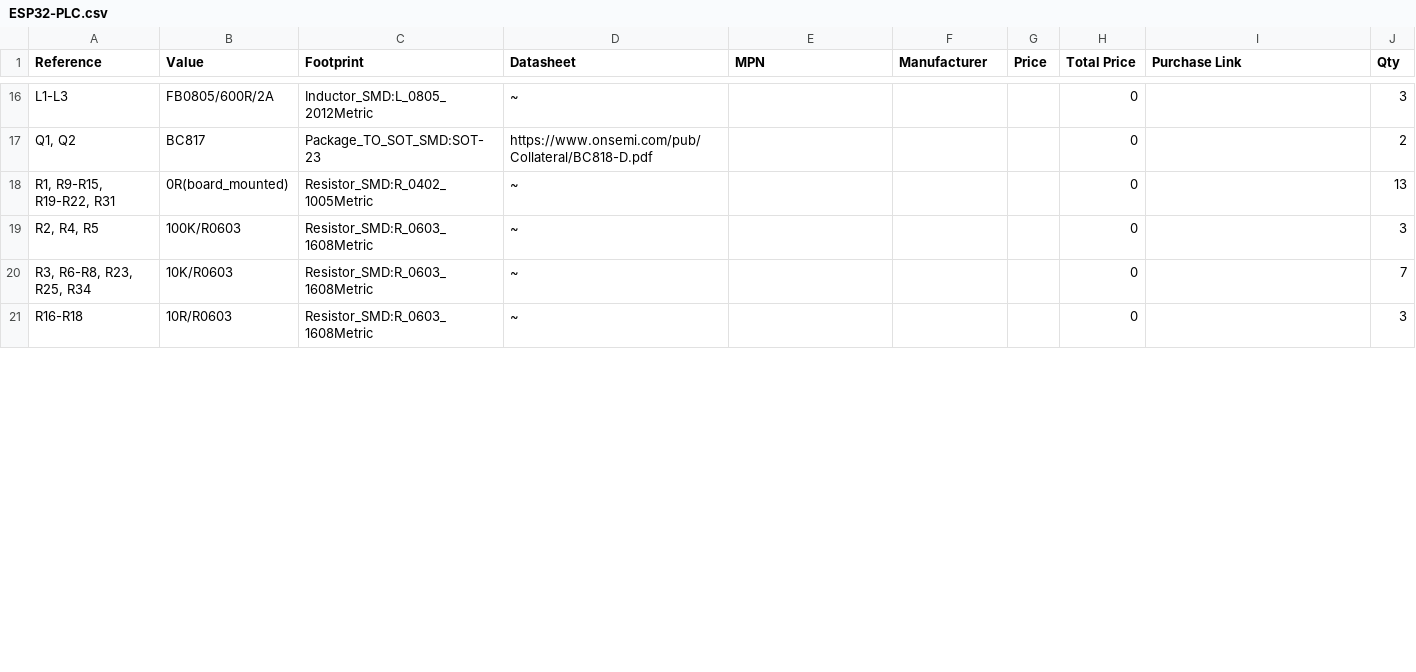
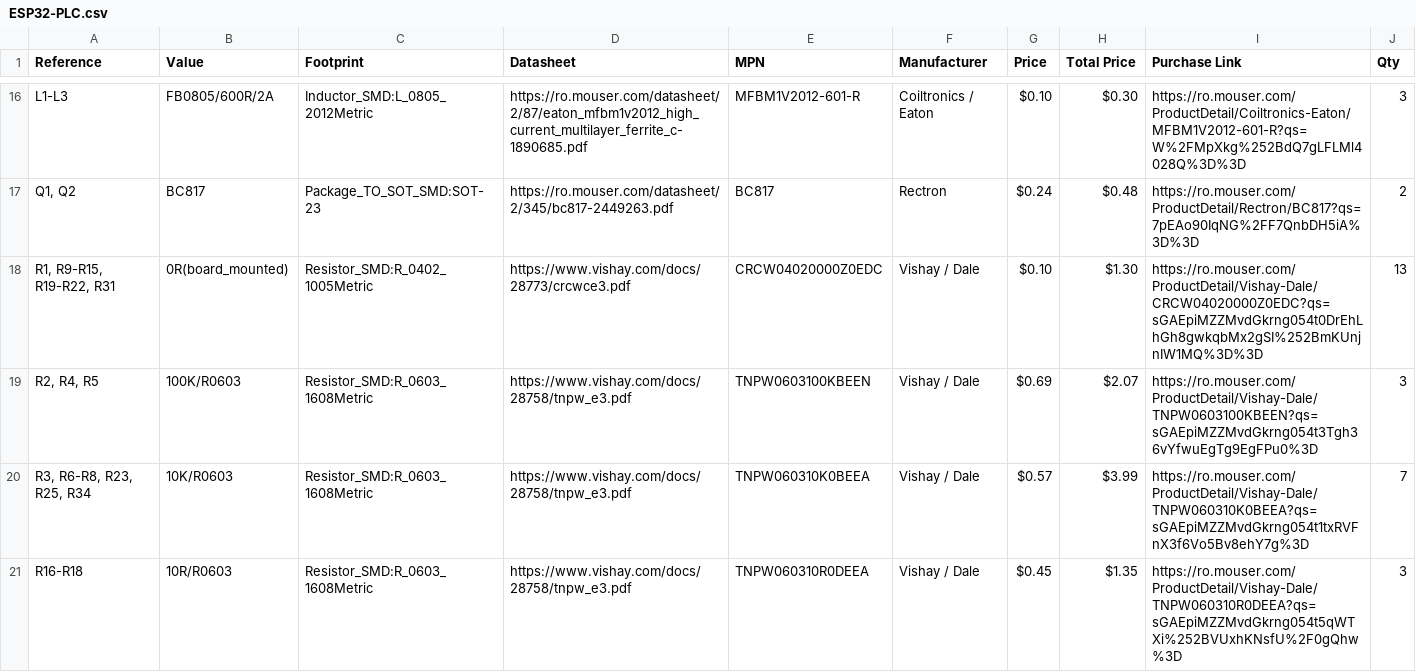
Before and after one commit to nicolaeandreivasile/plc-embedded-application, a CSV file: board-design/kicad-files/ESP32-PLC/ESP32-PLC.csv, drawn as a sheet; only a part is shown, gaps mark what is left out; the diff covers the shown part only; the diff names each change by its address in the sheet, - before the commit and + after, or states it on an @@ line.

```diff
--- a/board-design/kicad-files/ESP32-PLC/ESP32-PLC.csv
+++ b/board-design/kicad-files/ESP32-PLC/ESP32-PLC.csv
-D16 (Datasheet): ~
+D16 (Datasheet): https://ro.mouser.com/datasheet/2/87/eaton_mfbm1v2012_high_current_multilayer_ferrite_c-1890685.pdf
-E16 (MPN): (empty)
+E16 (MPN): MFBM1V2012-601-R
-F16 (Manufacturer): (empty)
+F16 (Manufacturer): Coiltronics / Eaton
-G16 (Price): (empty)
+G16 (Price): $0.10
-H16 (Total Price): 0
+H16 (Total Price): $0.30
-I16 (Purchase Link): (empty)
+I16 (Purchase Link): https://ro.mouser.com/ProductDetail/Coiltronics-Eaton/MFBM1V2012-601-R?qs=W%2FMpXkg%252BdQ7gLFLMl4028Q%3D%3D
-D17 (Datasheet): https://www.onsemi.com/pub/Collateral/BC818-D.pdf
+D17 (Datasheet): https://ro.mouser.com/datasheet/2/345/bc817-2449263.pdf
-E17 (MPN): (empty)
+E17 (MPN): BC817
-F17 (Manufacturer): (empty)
+F17 (Manufacturer): Rectron
-G17 (Price): (empty)
+G17 (Price): $0.24
-H17 (Total Price): 0
+H17 (Total Price): $0.48
-I17 (Purchase Link): (empty)
+I17 (Purchase Link): https://ro.mouser.com/ProductDetail/Rectron/BC817?qs=7pEAo90IqNG%2FF7QnbDH5iA%3D%3D
-D18 (Datasheet): ~
+D18 (Datasheet): https://www.vishay.com/docs/28773/crcwce3.pdf
-E18 (MPN): (empty)
+E18 (MPN): CRCW04020000Z0EDC
-F18:F21 (Manufacturer): (empty)
+F18:F21 (Manufacturer): Vishay / Dale
-G18 (Price): (empty)
+G18 (Price): $0.10
-H18 (Total Price): 0
+H18 (Total Price): $1.30
-I18 (Purchase Link): (empty)
+I18 (Purchase Link): https://ro.mouser.com/ProductDetail/Vishay-Dale/CRCW04020000Z0EDC?qs=sGAEpiMZZMvdGkrng054t0DrEhLhGh8gwkqbMx2gSI%252BmKUnjnIW1MQ%3D%3D
-D19:D21 (Datasheet): ~
+D19:D21 (Datasheet): https://www.vishay.com/docs/28758/tnpw_e3.pdf
-E19 (MPN): (empty)
+E19 (MPN): TNPW0603100KBEEN
-G19 (Price): (empty)
+G19 (Price): $0.69
-H19 (Total Price): 0
+H19 (Total Price): $2.07
-I19 (Purchase Link): (empty)
+I19 (Purchase Link): https://ro.mouser.com/ProductDetail/Vishay-Dale/TNPW0603100KBEEN?qs=sGAEpiMZZMvdGkrng054t3Tgh36vYfwuEgTg9EgFPu0%3D
-E20 (MPN): (empty)
+E20 (MPN): TNPW060310K0BEEA
-G20 (Price): (empty)
+G20 (Price): $0.57
-H20 (Total Price): 0
+H20 (Total Price): $3.99
-I20 (Purchase Link): (empty)
+I20 (Purchase Link): https://ro.mouser.com/ProductDetail/Vishay-Dale/TNPW060310K0BEEA?qs=sGAEpiMZZMvdGkrng054t1txRVFnX3f6Vo5Bv8ehY7g%3D
-E21 (MPN): (empty)
+E21 (MPN): TNPW060310R0DEEA
-G21 (Price): (empty)
+G21 (Price): $0.45
-H21 (Total Price): 0
+H21 (Total Price): $1.35
-I21 (Purchase Link): (empty)
+I21 (Purchase Link): https://ro.mouser.com/ProductDetail/Vishay-Dale/TNPW060310R0DEEA?qs=sGAEpiMZZMvdGkrng054t5qWTXi%252BVUxhKNsfU%2F0gQhw%3D
```
Also changed, not shown: 121 edited cells elsewhere in this file, board-design/kicad-files/ESP32-PLC-programmer/ESP32-PLC-programmer.csv.
